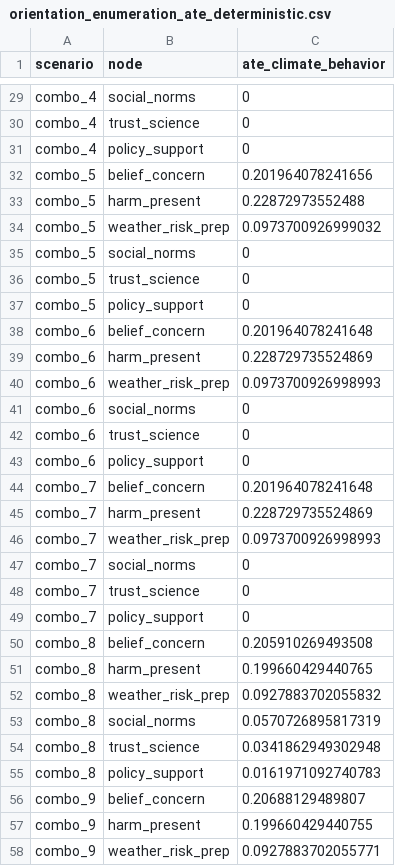
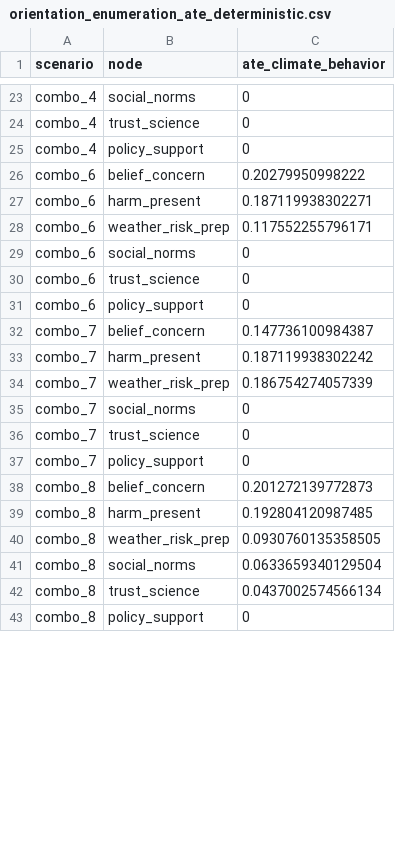
Before and after one commit to KyuriP/climate_attitude_behavior_US, a CSV file: pipeline_outputs/tables/orientation_enumeration_ate_deterministic.csv, drawn as a sheet; only a part is shown, gaps mark what is left out; the diff covers the shown part only.

Commit message:
regenerate 06's single-node orientation-uncertainty tables under the new 16-edge SCM
12 acyclic scenarios per node (matches the structural count in
07_intervention_ates_8node.R's fix). policy_support's range is exactly 0
across all 12 specs -- expected, not a bug: policy_support has no outgoing
edges in this 16-edge structure, so it's a sink node with zero possible
downstream effect on climate_behavior regardless of orientation.

```diff
--- a/pipeline_outputs/tables/orientation_enumeration_ate_deterministic.csv
+++ b/pipeline_outputs/tables/orientation_enumeration_ate_deterministic.csv
@@ -31,11 +25,5 @@
 "combo_4","policy_support",0
-"combo_5","belief_concern",0.201964078241656
-"combo_5","harm_present",0.22872973552488
-"combo_5","weather_risk_prep",0.0973700926999032
-"combo_5","social_norms",0
-"combo_5","trust_science",0
-"combo_5","policy_support",0
-"combo_6","belief_concern",0.201964078241648
-"combo_6","harm_present",0.228729735524869
-"combo_6","weather_risk_prep",0.0973700926998993
+"combo_6","belief_concern",0.20279950998222
+"combo_6","harm_present",0.187119938302271
+"combo_6","weather_risk_prep",0.117552255796171
 "combo_6","social_norms",0
@@ -43,5 +31,5 @@
 "combo_6","policy_support",0
-"combo_7","belief_concern",0.201964078241648
-"combo_7","harm_present",0.228729735524869
-"combo_7","weather_risk_prep",0.0973700926998993
+"combo_7","belief_concern",0.147736100984387
+"combo_7","harm_present",0.187119938302242
+"combo_7","weather_risk_prep",0.186754274057339
 "combo_7","social_norms",0
@@ -49,10 +37,7 @@
 "combo_7","policy_support",0
-"combo_8","belief_concern",0.205910269493508
-"combo_8","harm_present",0.199660429440765
-"combo_8","weather_risk_prep",0.0927883702055832
-"combo_8","social_norms",0.0570726895817319
-"combo_8","trust_science",0.0341862949302948
-"combo_8","policy_support",0.0161971092740783
-"combo_9","belief_concern",0.20688129489807
-"combo_9","harm_present",0.199660429440755
-"combo_9","weather_risk_prep",0.0927883702055771
+"combo_8","belief_concern",0.201272139772873
+"combo_8","harm_present",0.192804120987485
+"combo_8","weather_risk_prep",0.0930760135358505
+"combo_8","social_norms",0.0633659340129504
+"combo_8","trust_science",0.0437002574566134
+"combo_8","policy_support",0
```
Also changed, not shown: 15 removed rows and 34 edited cells elsewhere in this file, pipeline_outputs/tables/orientation_uncertainty_band_full_deterministic.csv.
